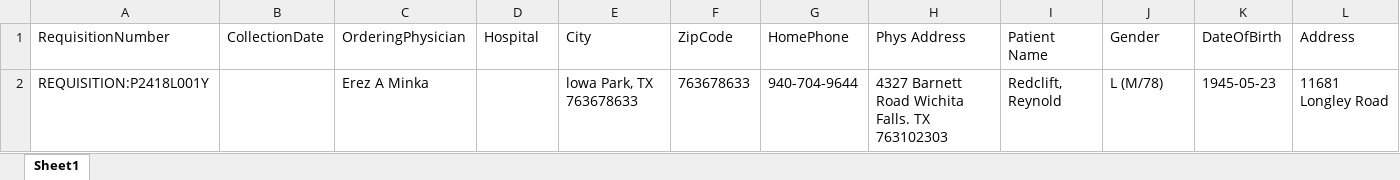
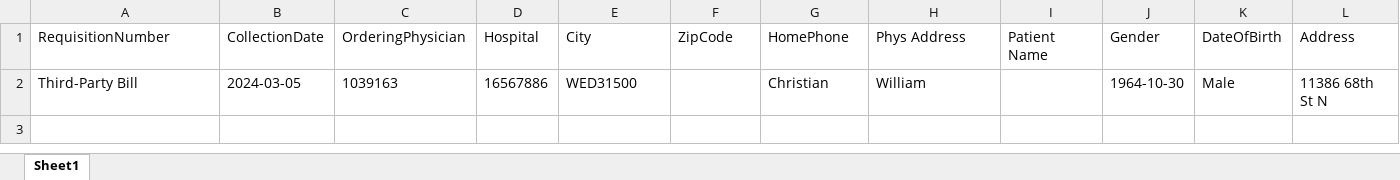
Before and after one commit to Dsellers4131/RPA-Projects, an Excel workbook: TESToutExtractResults.xlsx, sheet Sheet1, drawn as a sheet; only a part is shown; values as stored, in another font and other column widths than the file's, no borders; removed rows and columns are numbered as before the commit, all else as after; rows hold the shown columns only; the diff names each change by its address in the sheet, - before the commit and + after, or states it on an @@ line.

```diff
--- a/TESToutExtractResults.xlsx (sheet Sheet1)
+++ b/TESToutExtractResults.xlsx (sheet Sheet1)
-row 2: REQUISITION:P2418L001Y |  | Erez A Minka |  | lowa Park, TX 763678633 | 763678633 | 940-704-9644 | 4327 Barnett Road Wichita Falls. TX 763102303 | Redclift, Reynold | L (M/78) | 1945-05-23 | 11681 Longley Road
+row 2: Third-Party Bill | 2024-03-05 | 1039163 | 16567886 | WED31500 |  | Christian | William |  | 1964-10-30 | Male | 11386 68th St N
```
Also changed, not shown: 24 other files.
